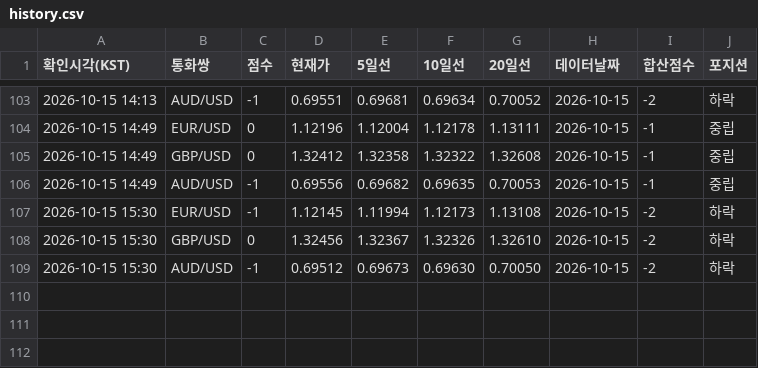
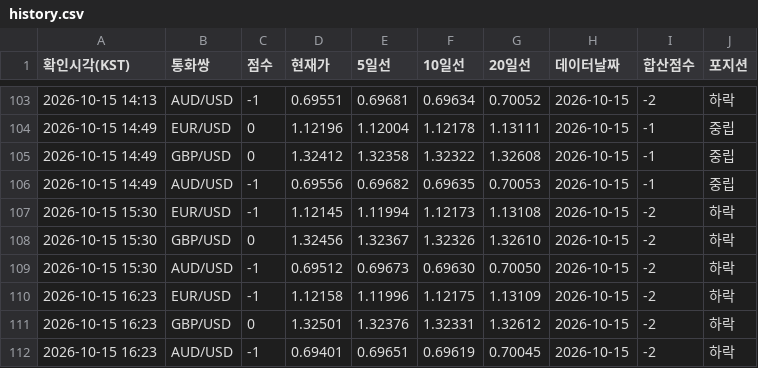
Before and after one commit to Moon-Tony/fx-monitor, a CSV file: history.csv, drawn as a sheet; only a part is shown, gaps mark what is left out; the diff names each change by its address in the sheet, - before the commit and + after, or states it on an @@ line.

```diff
--- a/history.csv
+++ b/history.csv
+row 110: 2026-10-15 16:23 | EUR/USD | -1 | 1.12158 | 1.11996 | 1.12175 | 1.13109 | 2026-10-15 | -2 | 하락
+row 111: 2026-10-15 16:23 | GBP/USD | 0 | 1.32501 | 1.32376 | 1.32331 | 1.32612 | 2026-10-15 | -2 | 하락
+row 112: 2026-10-15 16:23 | AUD/USD | -1 | 0.69401 | 0.69651 | 0.69619 | 0.70045 | 2026-10-15 | -2 | 하락
```
Also changed, not shown: 1 other file.
